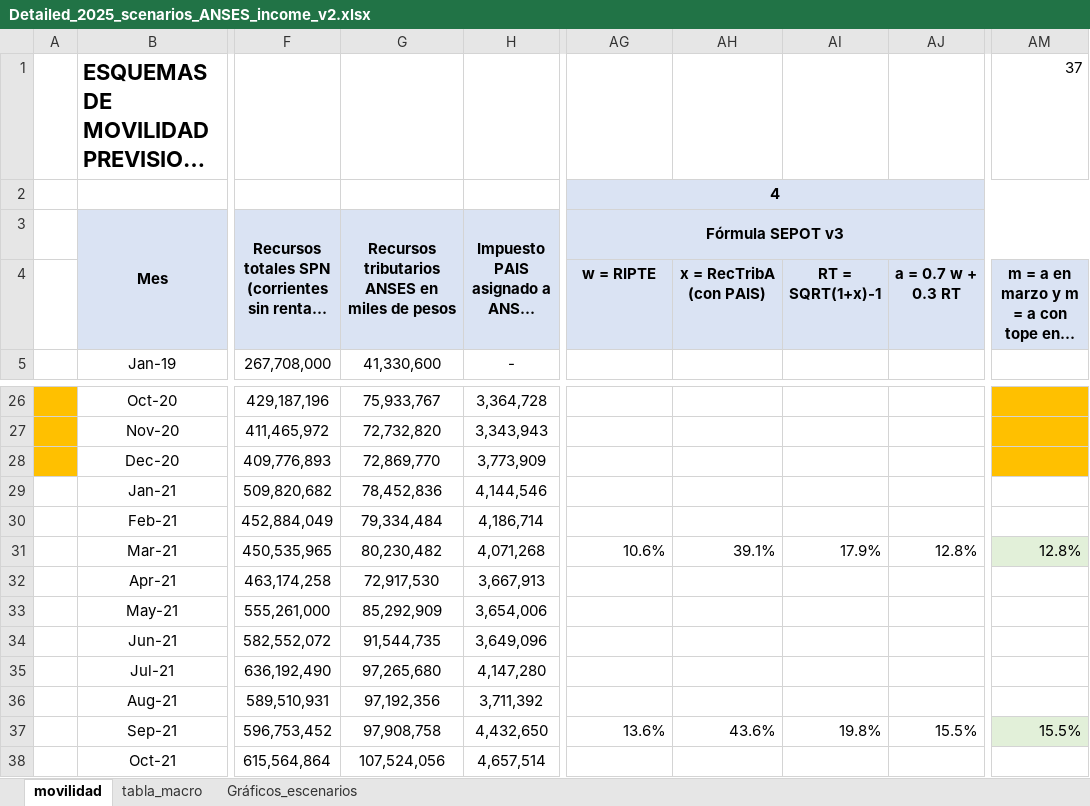
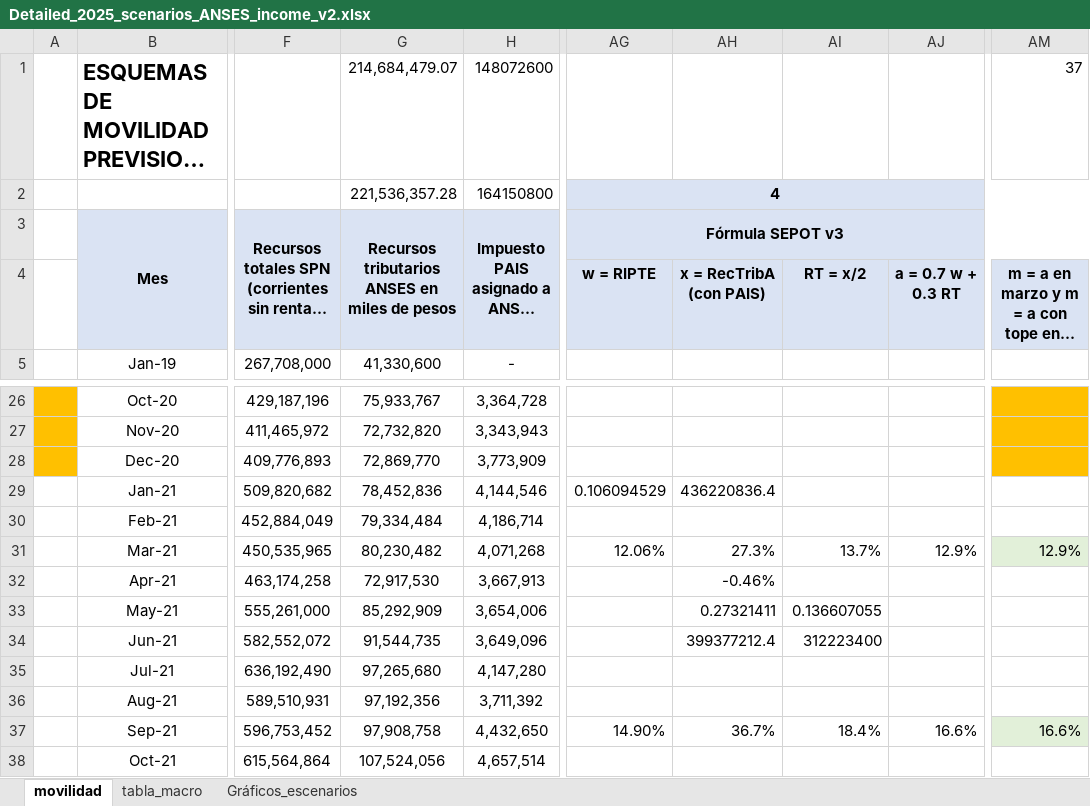
Before and after one commit to leonardo-calcagno/MISSAR, an Excel workbook: Excel_files_for_MISSAR/Prospective_scenarios/2014_q4_start/Detailed_2025_scenarios_ANSES_income_v2.xlsx, sheet movilidad, drawn as a sheet; only a part is shown, gaps mark what is left out; long unchanged cells end in …; values as stored, in another font and other column widths than the file's, no borders; charts and pictures not drawn; the diff covers the shown part only; the diff names each change by its address in the sheet, - before the commit and + after, or states it on an @@ line.

```diff
--- a/Excel_files_for_MISSAR/Prospective_scenarios/2014_q4_start/Detailed_2025_scenarios_ANSES_income_v2.xlsx (sheet movilidad)
+++ b/Excel_files_for_MISSAR/Prospective_scenarios/2014_q4_start/Detailed_2025_scenarios_ANSES_income_v2.xlsx (sheet movilidad)
-G1: (empty)
+G1: 214,684,479.07
-H1: (empty)
+H1: 148072600
-G2: (empty)
+G2: 221,536,357.28
-H2: (empty)
+H2: 164150800
-AI4: RT = SQRT(1+x)-1
+AI4: RT = x/2
-AG29: (empty)
+AG29: 0.106094529
-AH29: (empty)
+AH29: 436220836.4
-AG31: 10.6%
+AG31: 12.06%
-AH31: 39.1%
+AH31: 27.3%
-AI31: 17.9%
+AI31: 13.7%
-AJ31: 12.8%
+AJ31: 12.9%
-AM31: 12.8%
+AM31: 12.9%
-AH32: (empty)
+AH32: -0.46%
-AH33: (empty)
+AH33: 0.27321411
-AI33: (empty)
+AI33: 0.136607055
-AH34: (empty)
+AH34: 399377212.4
-AI34: (empty)
+AI34: 312223400
-AG37: 13.6%
+AG37: 14.90%
-AH37: 43.6%
+AH37: 36.7%
-AI37: 19.8%
+AI37: 18.4%
-AJ37: 15.5%
+AJ37: 16.6%
-AM37: 15.5%
+AM37: 16.6%
```
Also changed, not shown: other rows of this sheet, charts or pictures, Excel_files_for_MISSAR/Prospective_scenarios/2014_q4_start/Detailed_2025_scenarios_ANSES_income_v3.xlsx, Excel_files_for_MISSAR/Prospective_scenarios/2014_q4_start/Historical_graphs_ages_16_69/Economic_scenarios_representation_nov_2020.xlsx, 27 other files.
